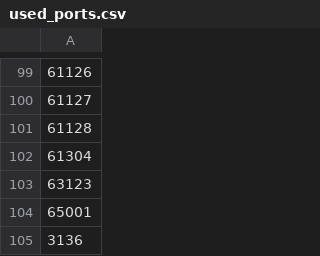
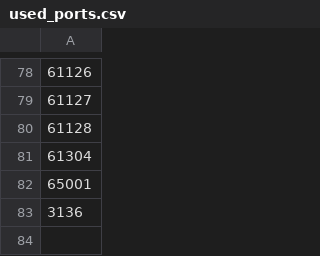
Before and after one commit to Petro24435/RemoteDesktopClient, a CSV file: RemoteDesktopClient/used_ports.csv, drawn as a sheet; only a part is shown, gaps mark what is left out; the diff covers the shown part only; the diff names each change by its address in the sheet, - before the commit and + after, or states it on an @@ line.

```diff
--- a/RemoteDesktopClient/used_ports.csv
+++ b/RemoteDesktopClient/used_ports.csv
-row 103: 63123
```
Also changed, not shown: 21 removed rows elsewhere in this file, 3 other files.
